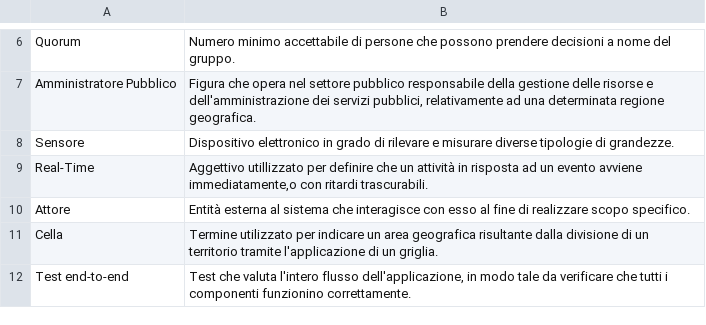
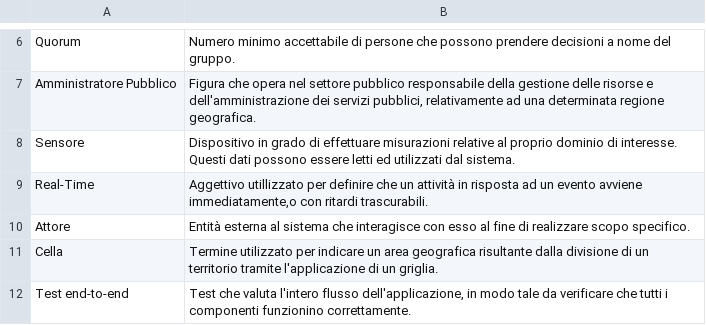
Before and after one commit to SWATEngineering/Docs, a CSV file: src/2_RTB/Glossario/terms.csv, drawn as a sheet; only a part is shown, gaps mark what is left out.

```diff
--- a/src/2_RTB/Glossario/terms.csv
+++ b/src/2_RTB/Glossario/terms.csv
@@ -7,3 +7,3 @@ Quorum;Numero minimo accettabile di persone che possono prendere decisioni a nom
 Amministratore Pubblico;Figura che opera nel settore pubblico responsabile della gestione delle risorse e dell'amministrazione dei servizi pubblici, relativamente ad una determinata regione geografica.
-Sensore;Dispositivo elettronico in grado di rilevare e misurare diverse tipologie di grandezze.
+Sensore;Dispositivo in grado di effettuare misurazioni relative al proprio dominio di interesse. Questi dati possono essere letti ed utilizzati dal sistema.
 Real-Time;Aggettivo utillizzato per definire che un attività in risposta ad un evento avviene immediatamente,o con ritardi trascurabili.
```
Also changed, not shown: src/2_RTB/AnalisiDeiRequisiti/changelog.csv, 1 other file.
